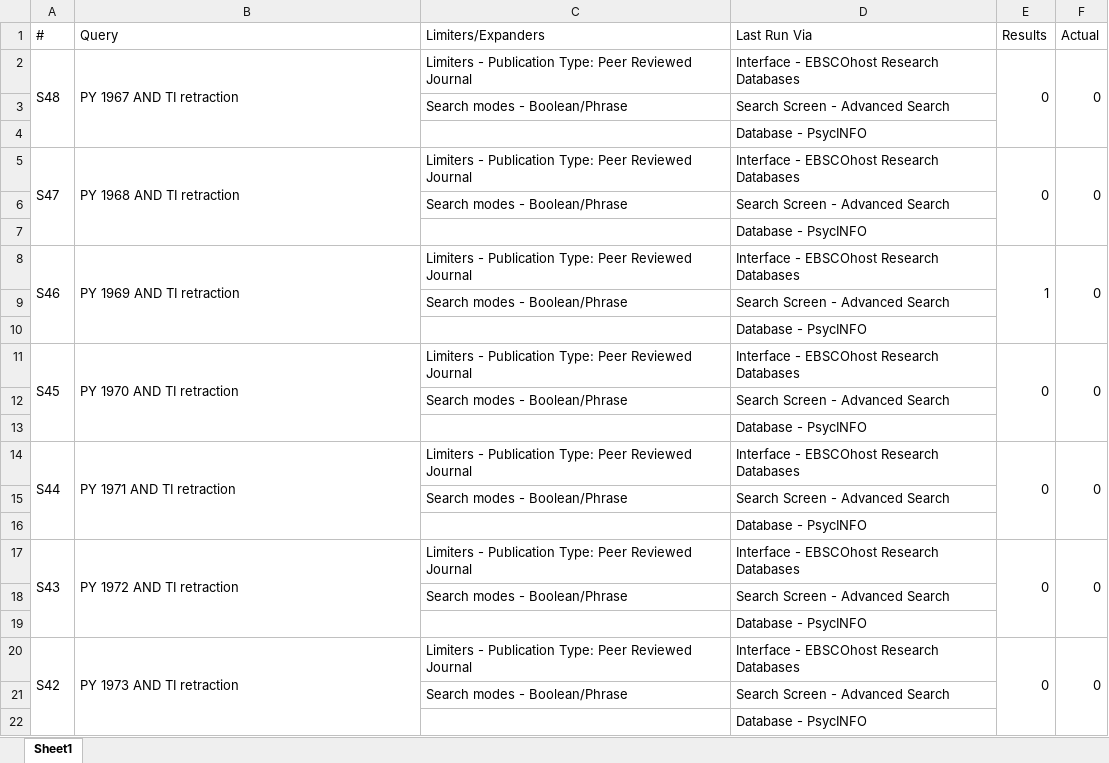
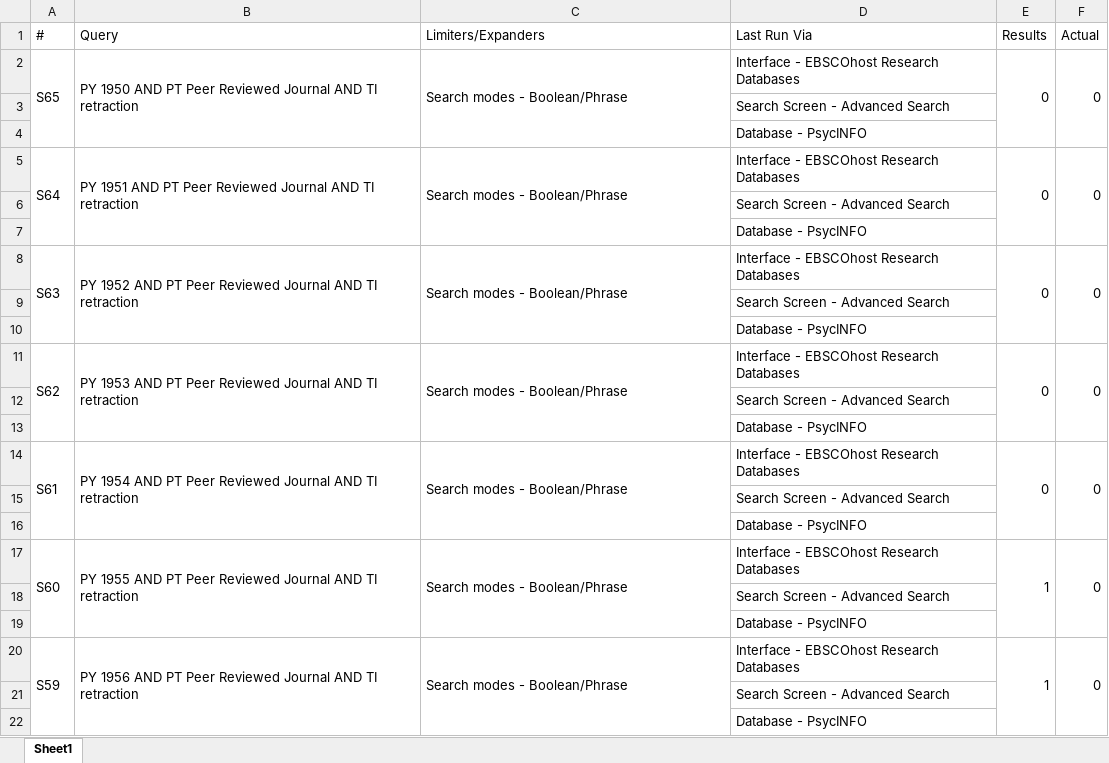
Before and after one commit to chartgerink/2015growth, an Excel workbook: searches/retraction.xlsx, sheet Sheet1, drawn as a sheet; only a part is shown; values as stored, in another font and other column widths than the file's, no cell formats; removed rows and columns are numbered as before the commit, all else as after; the diff covers the shown part only; the diff names each change by its address in the sheet, - before the commit and + after, or states it on an @@ line.

Commit message:
Updated all individual data files to 1950-2014

```diff
--- a/searches/retraction.xlsx (sheet Sheet1)
+++ b/searches/retraction.xlsx (sheet Sheet1)
-A2 (#): S48
+A2 (#): S65
-B2 (Query): PY 1967 AND TI retraction
+B2 (Query): PY 1950 AND PT Peer Reviewed Journal AND TI retraction
-C2 (Limiters/Expanders): Limiters - Publication Type: Peer Reviewed Journal
+C2 (Limiters/Expanders): Search modes - Boolean/Phrase
+C2:C4 merged
-C3 (Limiters/Expanders): Search modes - Boolean/Phrase
+C3 (Limiters/Expanders): (empty)
-A5 (#): S47
+A5 (#): S64
-B5 (Query): PY 1968 AND TI retraction
+B5 (Query): PY 1951 AND PT Peer Reviewed Journal AND TI retraction
-C5 (Limiters/Expanders): Limiters - Publication Type: Peer Reviewed Journal
+C5 (Limiters/Expanders): Search modes - Boolean/Phrase
+C5:C7 merged
-C6 (Limiters/Expanders): Search modes - Boolean/Phrase
+C6 (Limiters/Expanders): (empty)
-row 8: S46 | PY 1969 AND TI retraction | Limiters - Publication Type: Peer Reviewed Journal | Interface - EBSCOhost Research Databases | 1 | 0
-row 9:  |  | Search modes - Boolean/Phrase | Search Screen - Advanced Search
+row 8: S63 | PY 1952 AND PT Peer Reviewed Journal AND TI retraction | Search modes - Boolean/Phrase | Interface - EBSCOhost Research Databases | 0 | 0
+row 9:  |  |  | Search Screen - Advanced Search
-A11 (#): S45
+A11 (#): S62
-B11 (Query): PY 1970 AND TI retraction
+B11 (Query): PY 1953 AND PT Peer Reviewed Journal AND TI retraction
-C11 (Limiters/Expanders): Limiters - Publication Type: Peer Reviewed Journal
+C11 (Limiters/Expanders): Search modes - Boolean/Phrase
+C11:C13 merged
-C12 (Limiters/Expanders): Search modes - Boolean/Phrase
+C12 (Limiters/Expanders): (empty)
-A14 (#): S44
+A14 (#): S61
-B14 (Query): PY 1971 AND TI retraction
+B14 (Query): PY 1954 AND PT Peer Reviewed Journal AND TI retraction
-C14 (Limiters/Expanders): Limiters - Publication Type: Peer Reviewed Journal
+C14 (Limiters/Expanders): Search modes - Boolean/Phrase
+C14:C16 merged
-C15 (Limiters/Expanders): Search modes - Boolean/Phrase
+C15 (Limiters/Expanders): (empty)
-row 17: S43 | PY 1972 AND TI retraction | Limiters - Publication Type: Peer Reviewed Journal | Interface - EBSCOhost Research Databases | 0 | 0
-row 18:  |  | Search modes - Boolean/Phrase | Search Screen - Advanced Search
+row 17: S60 | PY 1955 AND PT Peer Reviewed Journal AND TI retraction | Search modes - Boolean/Phrase | Interface - EBSCOhost Research Databases | 1 | 0
+row 18:  |  |  | Search Screen - Advanced Search
-row 20: S42 | PY 1973 AND TI retraction | Limiters - Publication Type: Peer Reviewed Journal | Interface - EBSCOhost Research Databases | 0 | 0
-row 21:  |  | Search modes - Boolean/Phrase | Search Screen - Advanced Search
+row 20: S59 | PY 1956 AND PT Peer Reviewed Journal AND TI retraction | Search modes - Boolean/Phrase | Interface - EBSCOhost Research Databases | 1 | 0
+row 21:  |  |  | Search Screen - Advanced Search
```
Also changed, not shown: 119 added rows, 68 removed rows, 28 edited cells and merged cells elsewhere in this sheet, cell formats, searches/reanalysis.xlsx, searches/replication.xlsx, 33 other files.
